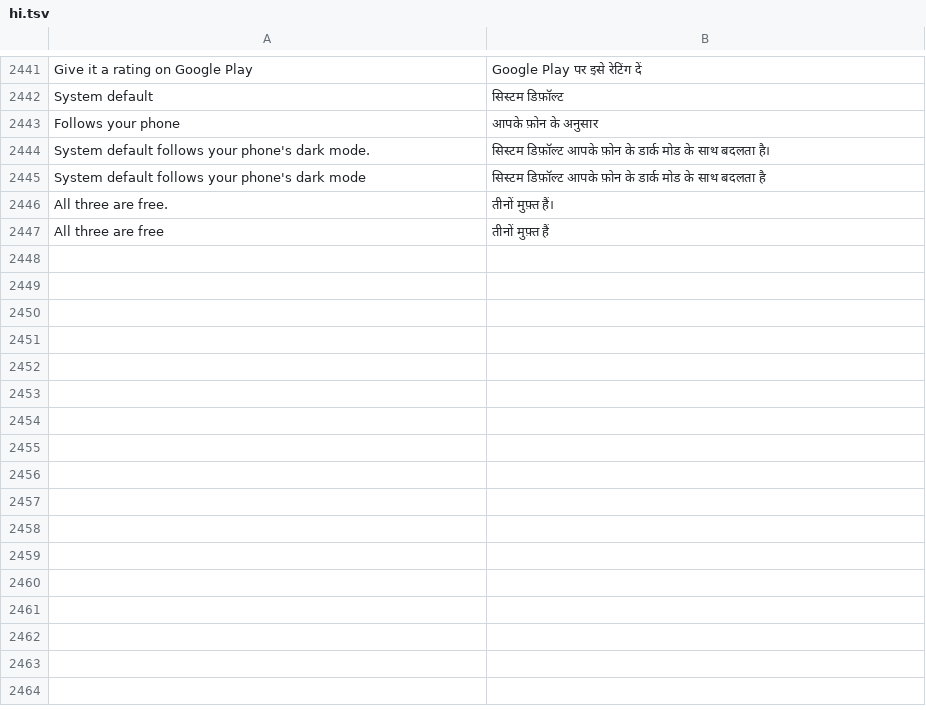
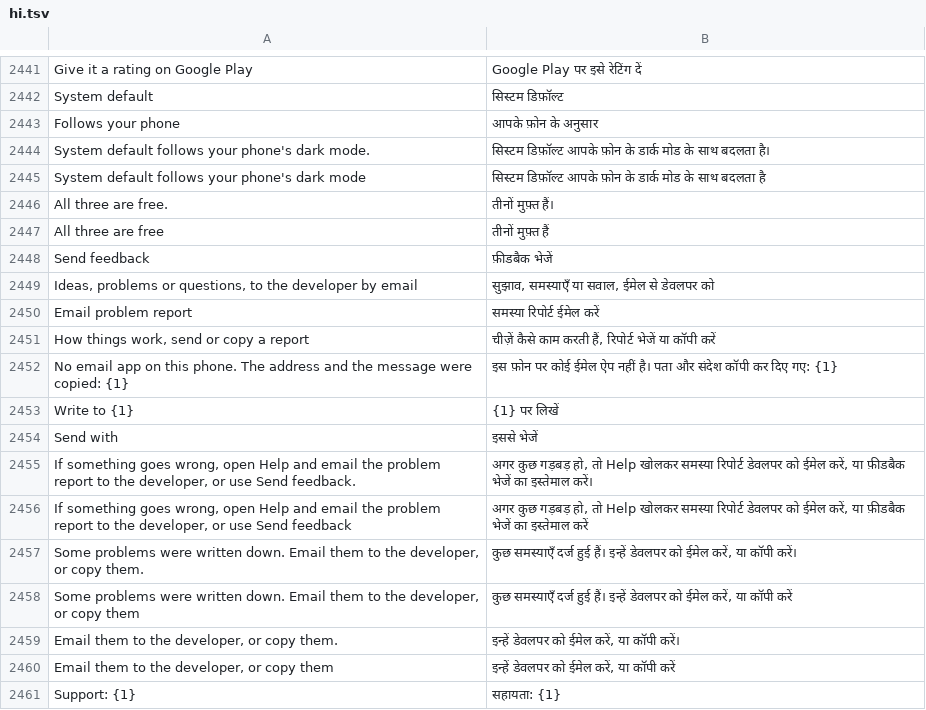
Before and after one commit to codeavirata/Dinacharya-Launcher, a TSV file: app/src/main/assets/lang/hi.tsv, drawn as a sheet; only a part is shown, gaps mark what is left out.

```diff
--- a/app/src/main/assets/lang/hi.tsv
+++ b/app/src/main/assets/lang/hi.tsv
@@ -2447 +2447,15 @@ All three are free.	तीनों मुफ़्त हैं।
 All three are free	तीनों मुफ़्त हैं
+Send feedback	फ़ीडबैक भेजें
+Ideas, problems or questions, to the developer by email	सुझाव, समस्याएँ या सवाल, ईमेल से डेवलपर को
+Email problem report	समस्या रिपोर्ट ईमेल करें
+How things work, send or copy a report	चीज़ें कैसे काम करती हैं, रिपोर्ट भेजें या कॉपी करें
+No email app on this phone. The address and the message were copied: {1}	इस फ़ोन पर कोई ईमेल ऐप नहीं है। पता और संदेश कॉपी कर दिए गए: {1}
+Write to {1}	{1} पर लिखें
+Send with	इससे भेजें
+If something goes wrong, open Help and email the problem report to the developer, or use Send feedback.	अगर कुछ गड़बड़ हो, तो Help खोलकर समस्या रिपोर्ट डेवलपर को ईमेल करें, या फ़ीडबैक भेजें का इस्तेमाल करें।
+If something goes wrong, open Help and email the problem report to the developer, or use Send feedback	अगर कुछ गड़बड़ हो, तो Help खोलकर समस्या रिपोर्ट डेवलपर को ईमेल करें, या फ़ीडबैक भेजें का इस्तेमाल करें
+Some problems were written down. Email them to the developer, or copy them.	कुछ समस्याएँ दर्ज हुई हैं। इन्हें डेवलपर को ईमेल करें, या कॉपी करें।
+Some problems were written down. Email them to the developer, or copy them	कुछ समस्याएँ दर्ज हुई हैं। इन्हें डेवलपर को ईमेल करें, या कॉपी करें
+Email them to the developer, or copy them.	इन्हें डेवलपर को ईमेल करें, या कॉपी करें।
+Email them to the developer, or copy them	इन्हें डेवलपर को ईमेल करें, या कॉपी करें
+Support: {1}	सहायता: {1}
```
Also changed, not shown: app/src/main/assets/lang/bn.tsv, app/src/main/assets/lang/gu.tsv, 14 other files.
